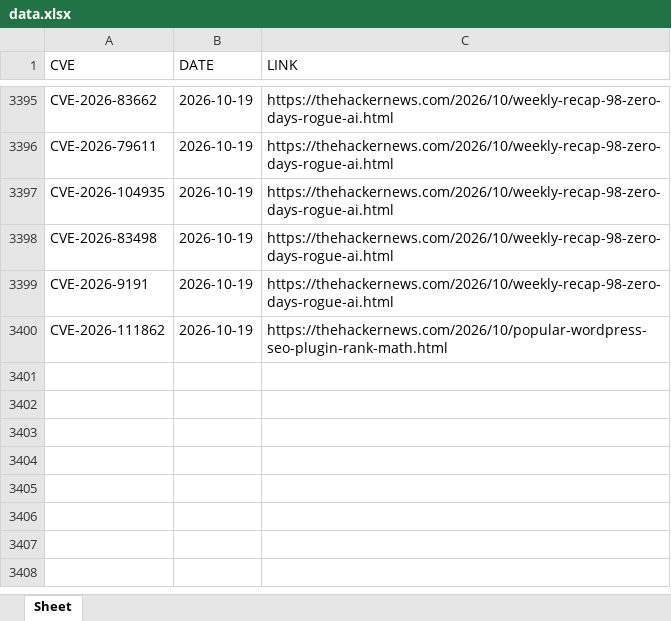
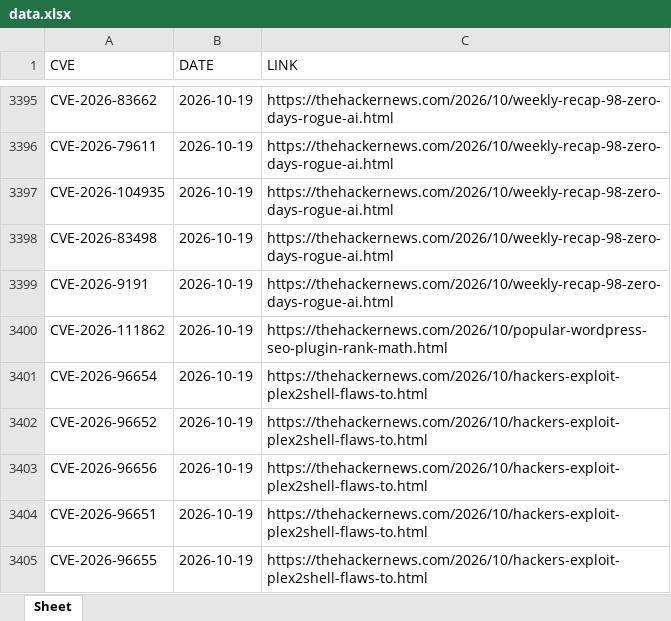
Before and after one commit to thanujbtech-lgtm/hackernews_cve, an Excel workbook: data.xlsx, sheet Sheet, drawn as a sheet; only a part is shown, gaps mark what is left out; values as stored, in another font and other column widths than the file's, no borders; the diff names each change by its address in the sheet, - before the commit and + after, or states it on an @@ line.

```diff
--- a/data.xlsx (sheet Sheet)
+++ b/data.xlsx (sheet Sheet)
+row 3401: CVE-2026-96654 | 2026-10-19 | https://thehackernews.com/2026/10/hackers-exploit-plex2shell-flaws-to.html
+row 3402: CVE-2026-96652 | 2026-10-19 | https://thehackernews.com/2026/10/hackers-exploit-plex2shell-flaws-to.html
+row 3403: CVE-2026-96656 | 2026-10-19 | https://thehackernews.com/2026/10/hackers-exploit-plex2shell-flaws-to.html
+row 3404: CVE-2026-96651 | 2026-10-19 | https://thehackernews.com/2026/10/hackers-exploit-plex2shell-flaws-to.html
+row 3405: CVE-2026-96655 | 2026-10-19 | https://thehackernews.com/2026/10/hackers-exploit-plex2shell-flaws-to.html
```
